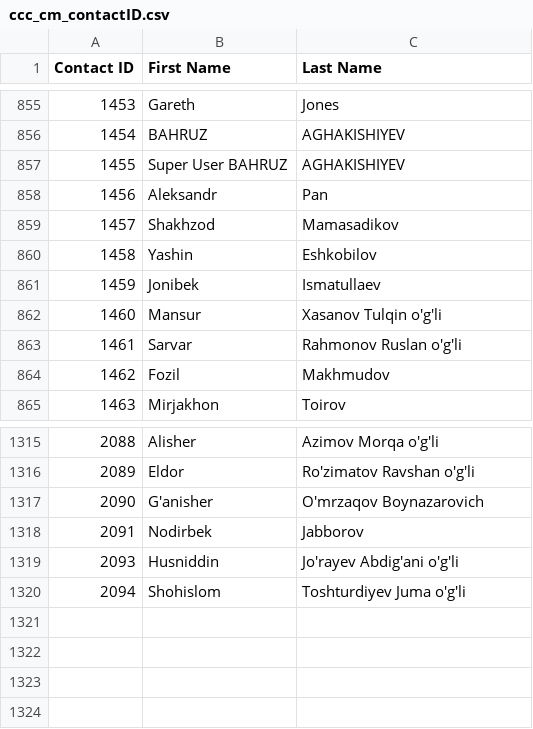
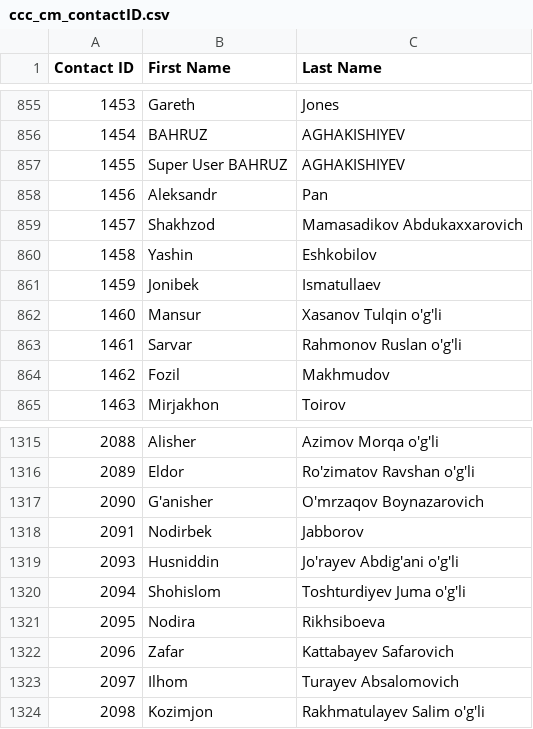
Before and after one commit to isTeamoor/mData, a CSV file: app/database/csv/ccc_cm_contactID.csv, drawn as a sheet; only a part is shown, gaps mark what is left out.

```diff
--- a/app/database/csv/ccc_cm_contactID.csv
+++ b/app/database/csv/ccc_cm_contactID.csv
@@ -858,3 +858,3 @@
 1456,Aleksandr,Pan
-1457,Shakhzod,Mamasadikov
+1457,Shakhzod,Mamasadikov Abdukaxxarovich
 1458,Yashin,Eshkobilov
@@ -1320 +1320,5 @@
 2094, Shohislom,Toshturdiyev Juma o'g'li
+2095,Nodira,Rikhsiboeva
+2096,Zafar,Kattabayev Safarovich
+2097,Ilhom,Turayev Absalomovich
+2098,Kozimjon,Rakhmatulayev Salim o'g'li
```
Also changed, not shown: app/database/csv/ccc_cm_uom.csv, app/database/csv/ccc_rq_approvalPath.csv, 36 other files.
